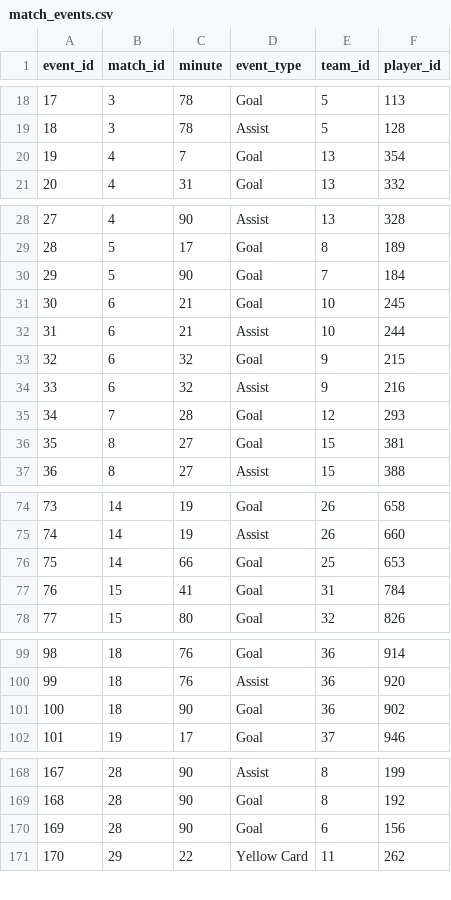
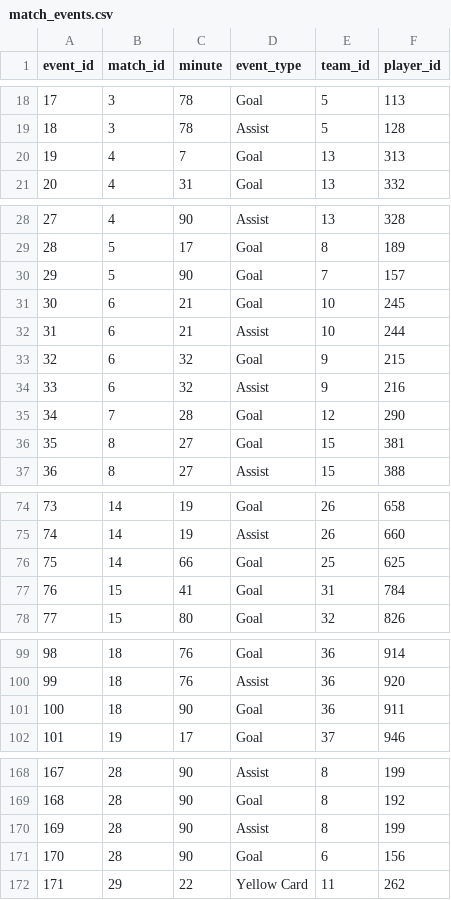
Before and after one commit to mominullptr/FIFA-World-Cup-2026-Dataset, a CSV file: match_events.csv, drawn as a sheet; only a part is shown, gaps mark what is left out; addresses are those after the commit; the diff covers the shown part only; the diff names each change by its address in the sheet, - before the commit and + after, or states it on an @@ line.

```diff
--- a/match_events.csv
+++ b/match_events.csv
-F20 (player_id): 354
+F20 (player_id): 313
-F30 (player_id): 184
+F30 (player_id): 157
-F35 (player_id): 293
+F35 (player_id): 290
-F76 (player_id): 653
+F76 (player_id): 625
-F101 (player_id): 902
+F101 (player_id): 911
+row 170: 169 | 28 | 90 | Assist | 8 | 199
@@ column A (event_id) renumbered from row 171 down @@
```
Also changed, not shown: 9 edited cells elsewhere in this file, match_lineups.csv, player_stats.csv, 11 other files.
